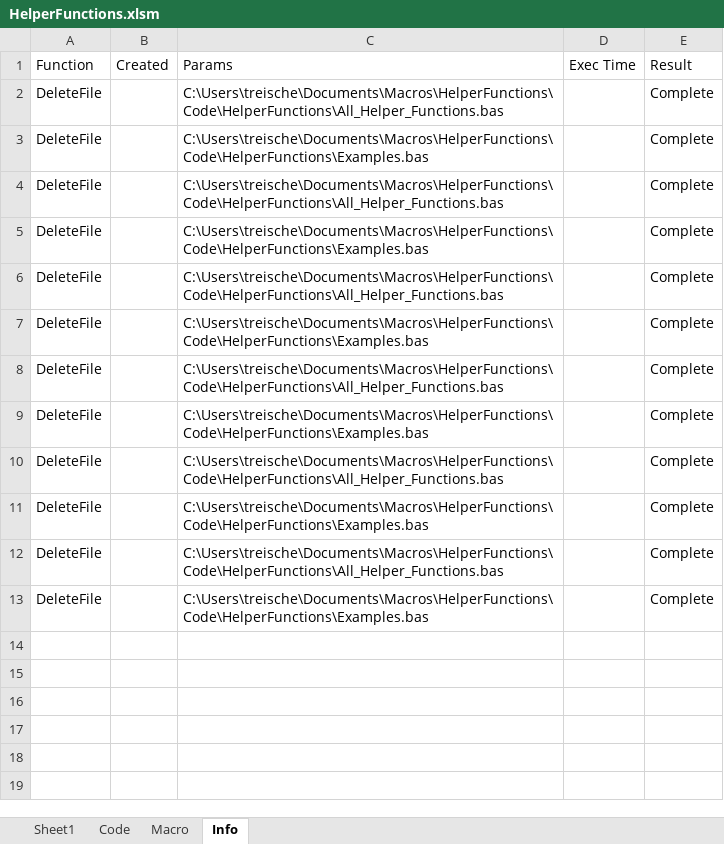
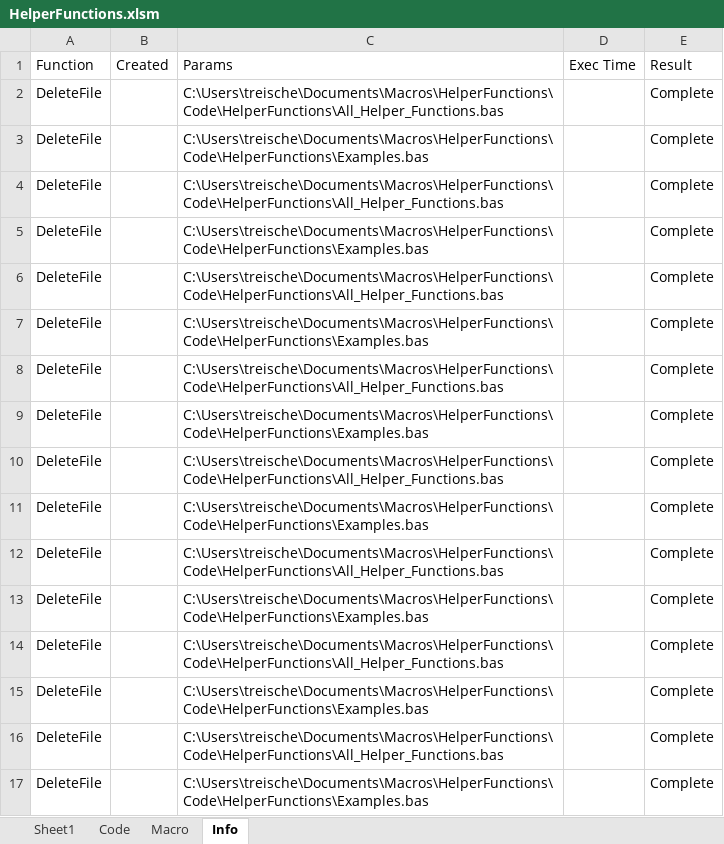
Before and after one commit to Wesco/HelperFunctions, an Excel workbook: HelperFunctions.xlsm, sheet Info, drawn as a sheet; values as stored, in another font and other column widths than the file's, no borders; the diff names each change by its address in the sheet, - before the commit and + after, or states it on an @@ line.

Commit message:
Changed save event
Modified save event to export code before save instead of after so that
you are not prompted to save changes when closing excel if you just
saved.

```diff
--- a/HelperFunctions.xlsm (sheet Info)
+++ b/HelperFunctions.xlsm (sheet Info)
+row 14: DeleteFile |  | C:\Users\treische\Documents\Macros\HelperFunctions\Code\HelperFunctions\All_Helper_Functions.bas |  | Complete
+row 15: DeleteFile |  | C:\Users\treische\Documents\Macros\HelperFunctions\Code\HelperFunctions\Examples.bas |  | Complete
+row 16: DeleteFile |  | C:\Users\treische\Documents\Macros\HelperFunctions\Code\HelperFunctions\All_Helper_Functions.bas |  | Complete
+row 17: DeleteFile |  | C:\Users\treische\Documents\Macros\HelperFunctions\Code\HelperFunctions\Examples.bas |  | Complete
```
